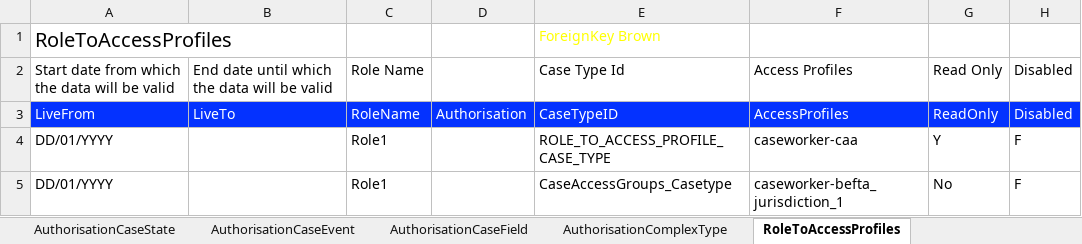
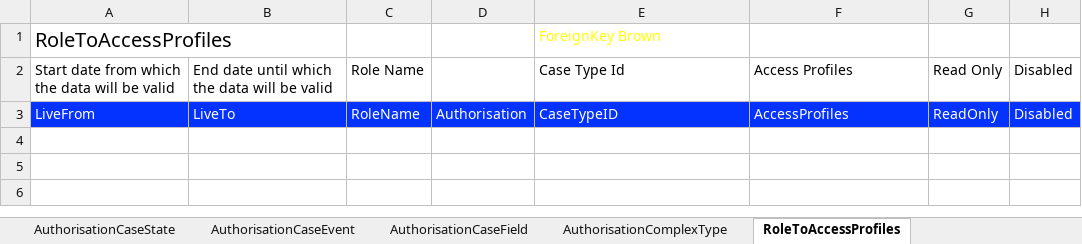
Before and after one commit to hmcts/ccd-test-definitions, an Excel workbook: src/main/resources/uk/gov/hmcts/ccd/test_definitions/excel/CCD_BEFTA_JURISDICTION1.xlsx, sheet RoleToAccessProfiles, drawn as a sheet; values as stored, in another font and other column widths than the file's, no borders; table styles not drawn; the diff names each change by its address in the sheet, - before the commit and + after, or states it on an @@ line.

```diff
--- a/src/main/resources/uk/gov/hmcts/ccd/test_definitions/excel/CCD_BEFTA_JURISDICTION1.xlsx (sheet RoleToAccessProfiles)
+++ b/src/main/resources/uk/gov/hmcts/ccd/test_definitions/excel/CCD_BEFTA_JURISDICTION1.xlsx (sheet RoleToAccessProfiles)
-row 4: DD/01/YYYY |  | Role1 |  | ROLE_TO_ACCESS_PROFILE_CASE_TYPE | caseworker-caa | Y | F
-row 5: DD/01/YYYY |  | Role1 |  | CaseAccessGroups_Casetype | caseworker-befta_jurisdiction_1 | No | F
```
Also changed, not shown: sheet AuthorisationCaseField, sheet AuthorisationCaseEvent, sheet WorkBasketResultFields, sheet SearchResultFields, sheet AuthorisationCaseState, sheet UserProfile, 15 other files.
